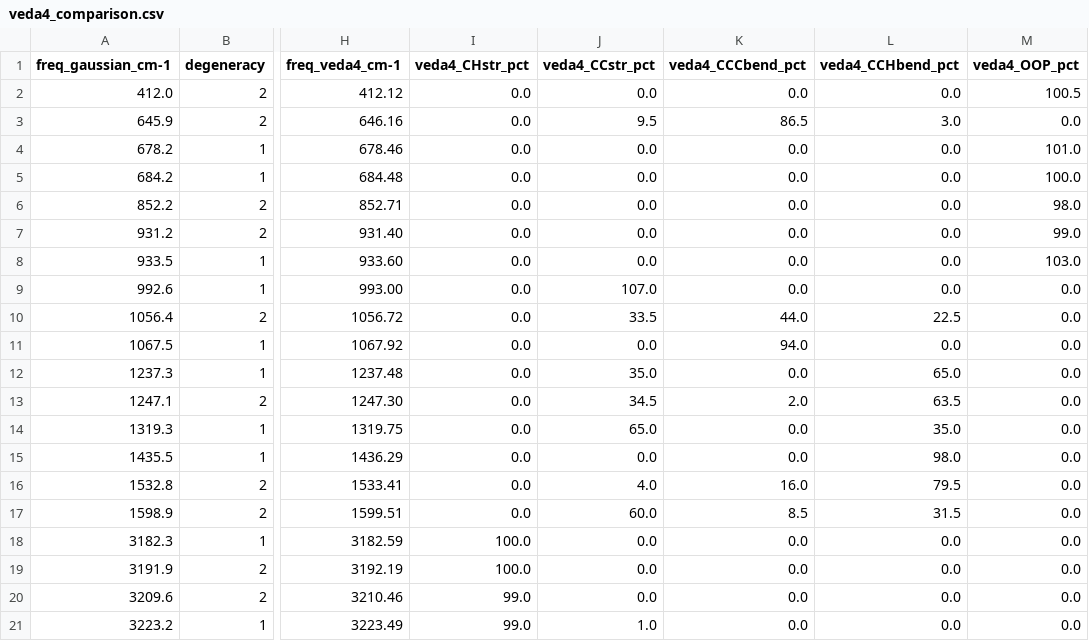
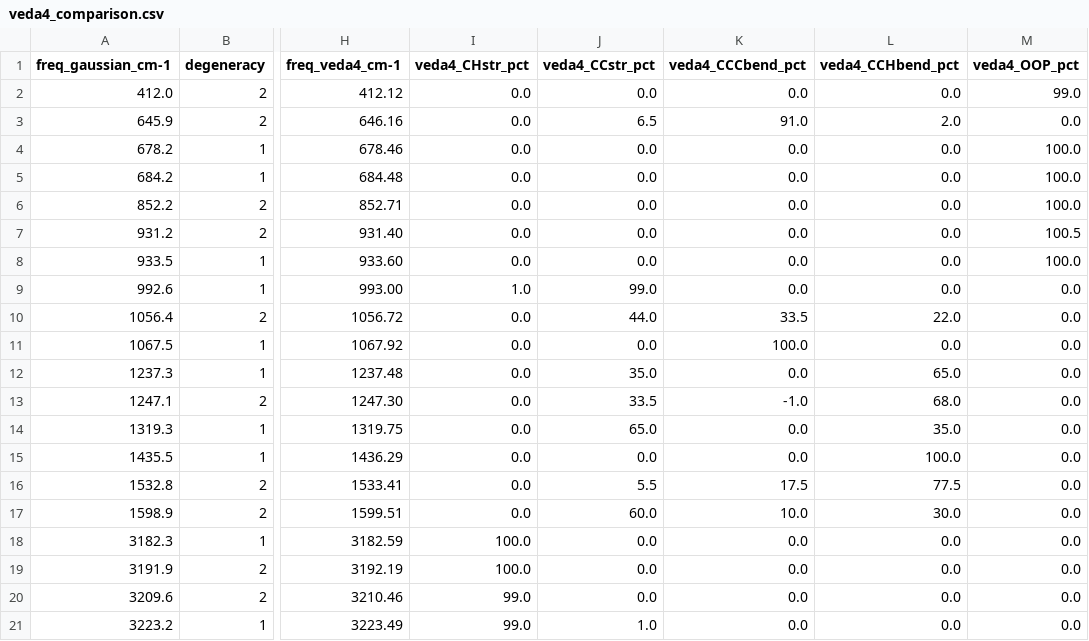
Before and after one commit to Chitiphat-Auvichien/scoring-functions, a CSV file: ped/veda4_comparison.csv, drawn as a sheet; only a part is shown, gaps mark what is left out; the diff names each change by its address in the sheet, - before the commit and + after, or states it on an @@ line.

```diff
--- a/ped/veda4_comparison.csv
+++ b/ped/veda4_comparison.csv
-M2 (veda4_OOP_pct): 100.5
+M2 (veda4_OOP_pct): 99.0
-J3 (veda4_CCstr_pct): 9.5
+J3 (veda4_CCstr_pct): 6.5
-K3 (veda4_CCCbend_pct): 86.5
+K3 (veda4_CCCbend_pct): 91.0
-L3 (veda4_CCHbend_pct): 3.0
+L3 (veda4_CCHbend_pct): 2.0
-M4 (veda4_OOP_pct): 101.0
+M4 (veda4_OOP_pct): 100.0
-M6 (veda4_OOP_pct): 98.0
+M6 (veda4_OOP_pct): 100.0
-M7 (veda4_OOP_pct): 99.0
+M7 (veda4_OOP_pct): 100.5
-M8 (veda4_OOP_pct): 103.0
+M8 (veda4_OOP_pct): 100.0
-I9 (veda4_CHstr_pct): 0.0
+I9 (veda4_CHstr_pct): 1.0
-J9 (veda4_CCstr_pct): 107.0
+J9 (veda4_CCstr_pct): 99.0
-J10 (veda4_CCstr_pct): 33.5
+J10 (veda4_CCstr_pct): 44.0
-K10 (veda4_CCCbend_pct): 44.0
+K10 (veda4_CCCbend_pct): 33.5
-L10 (veda4_CCHbend_pct): 22.5
+L10 (veda4_CCHbend_pct): 22.0
-K11 (veda4_CCCbend_pct): 94.0
+K11 (veda4_CCCbend_pct): 100.0
-J13 (veda4_CCstr_pct): 34.5
+J13 (veda4_CCstr_pct): 33.5
-K13 (veda4_CCCbend_pct): 2.0
+K13 (veda4_CCCbend_pct): -1.0
-L13 (veda4_CCHbend_pct): 63.5
+L13 (veda4_CCHbend_pct): 68.0
-L15 (veda4_CCHbend_pct): 98.0
+L15 (veda4_CCHbend_pct): 100.0
-J16 (veda4_CCstr_pct): 4.0
+J16 (veda4_CCstr_pct): 5.5
-K16 (veda4_CCCbend_pct): 16.0
+K16 (veda4_CCCbend_pct): 17.5
-L16 (veda4_CCHbend_pct): 79.5
+L16 (veda4_CCHbend_pct): 77.5
-K17 (veda4_CCCbend_pct): 8.5
+K17 (veda4_CCCbend_pct): 10.0
-L17 (veda4_CCHbend_pct): 31.5
+L17 (veda4_CCHbend_pct): 30.0
```
Also changed, not shown: ped/raw_coordinate_comparison.csv, 3 other files.
